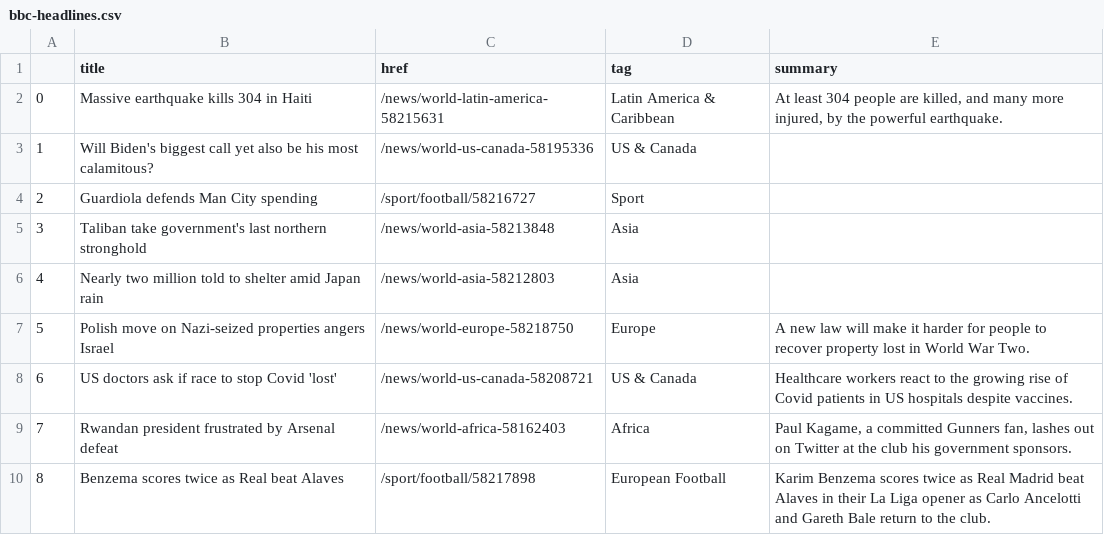
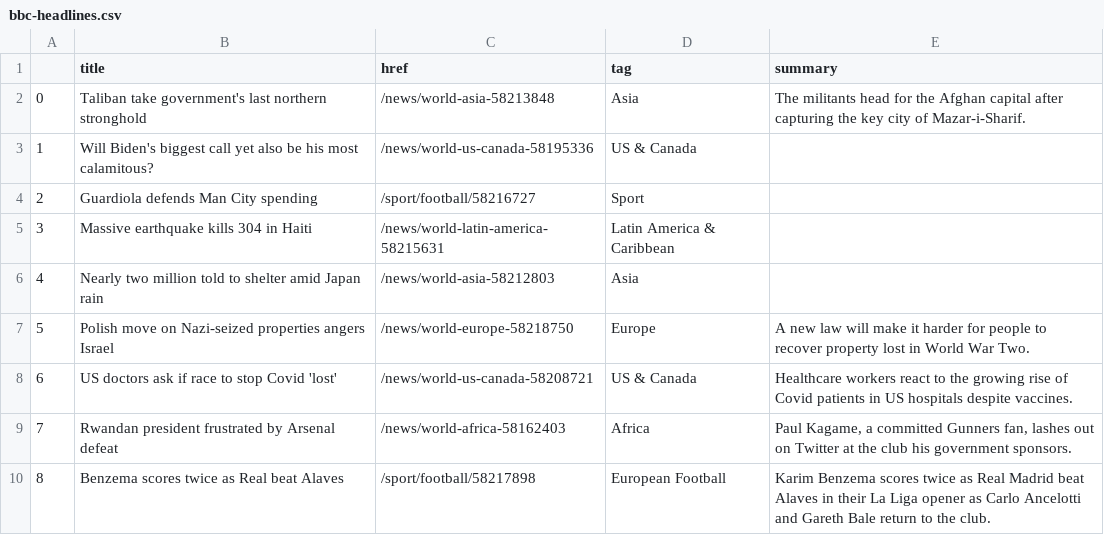
Before and after one commit to anth3lia/automatic-scraper, a CSV file: bbc-headlines.csv, drawn as a sheet; only a part is shown.

```diff
--- a/bbc-headlines.csv
+++ b/bbc-headlines.csv
@@ -1,6 +1,6 @@
 ,title,href,tag,summary
-0,Massive earthquake kills 304 in Haiti,/news/world-latin-america-58215631,Latin America & Caribbean,"At least 304 people are killed, and many more injured, by the powerful earthquake."
+0,Taliban take government's last northern stronghold,/news/world-asia-58213848,Asia,The militants head for the Afghan capital after capturing the key city of Mazar-i-Sharif.
 1,Will Biden's biggest call yet also be his most calamitous?,/news/world-us-canada-58195336,US & Canada,
 2,Guardiola defends Man City spending,/sport/football/58216727,Sport,
-3,Taliban take government's last northern stronghold,/news/world-asia-58213848,Asia,
+3,Massive earthquake kills 304 in Haiti,/news/world-latin-america-58215631,Latin America & Caribbean,
 4,Nearly two million told to shelter amid Japan rain,/news/world-asia-58212803,Asia,
```
